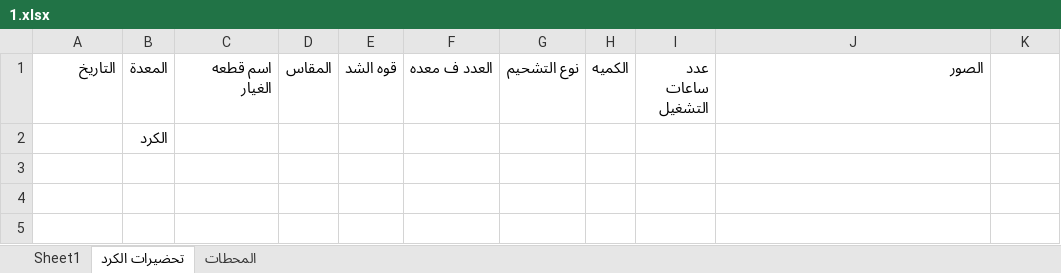
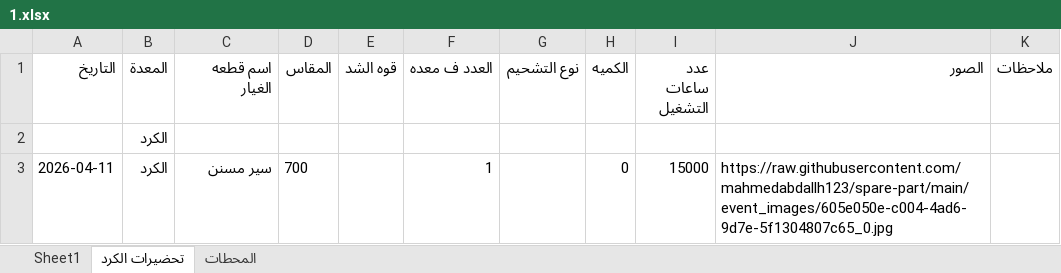
Before and after one commit to mahmedabdallh123/spare-part, an Excel workbook: 1.xlsx, sheet تحضيرات الكرد, drawn as a sheet; values as stored, in another font and other column widths than the file's, no borders; the diff names each change by its address in the sheet, - before the commit and + after, or states it on an @@ line.

Commit message:
تحديث البيانات - 2026-04-11 06:22:52

```diff
--- a/1.xlsx (sheet تحضيرات الكرد)
+++ b/1.xlsx (sheet تحضيرات الكرد)
-K1: (empty)
+K1: ملاحظات
+row 3: 2026-04-11 | الكرد | سير مسنن | 700 |  | 1 |  | 0 | 15000 | https://raw.githubusercontent.com/mahmedabdallh123/spare-part/main/event_images/605e050e-c004-4ad6-9d7e-5f1304807c65_0.jpg
```
